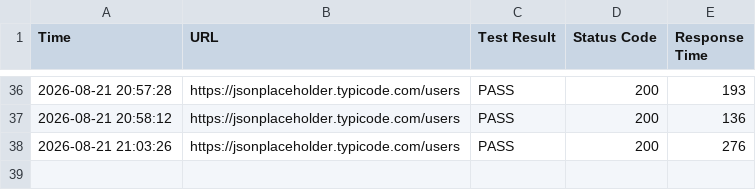
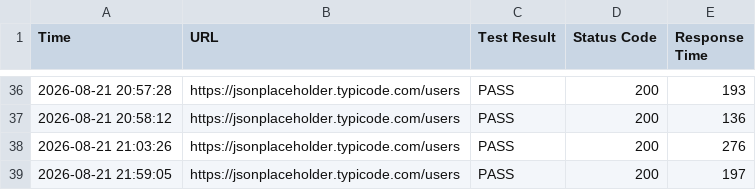
Before and after one commit to curtis-fawcett/api-watchdog, a CSV file: api_history.csv, drawn as a sheet; only a part is shown, gaps mark what is left out.

```diff
--- a/api_history.csv
+++ b/api_history.csv
@@ -38 +38,2 @@ Time,URL,Test Result,Status Code,Response Time
 2026-08-21 21:03:26,https://jsonplaceholder.typicode.com/users,PASS,200,276
+2026-08-21 21:59:05,https://jsonplaceholder.typicode.com/users,PASS,200,197
```
Also changed, not shown: 3 other files.
